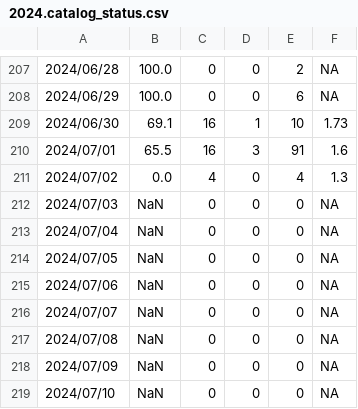
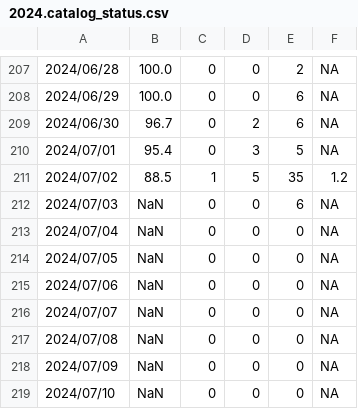
Before and after one commit to SCEDC/SCEDC-catalog-status, a CSV file: catalog_status/2024.catalog_status.csv, drawn as a sheet; only a part is shown, gaps mark what is left out.

Commit message:
SCEDC catalog status updates: 2024-07-02

```diff
--- a/catalog_status/2024.catalog_status.csv
+++ b/catalog_status/2024.catalog_status.csv
@@ -208,6 +208,6 @@
 2024/06/29,100.0,0,0,6,NA
-2024/06/30,69.1,16,1,10,1.73
-2024/07/01,65.5,16,3,91,1.6
-2024/07/02,0.0,4,0,4,1.3
-2024/07/03,NaN,0,0,0,NA
+2024/06/30,96.7,0,2,6,NA
+2024/07/01,95.4,0,3,5,NA
+2024/07/02,88.5,1,5,35,1.2
+2024/07/03,NaN,0,0,6,NA
 2024/07/04,NaN,0,0,0,NA
```
Also changed, not shown: catalog_status/2019.catalog_status.csv.
